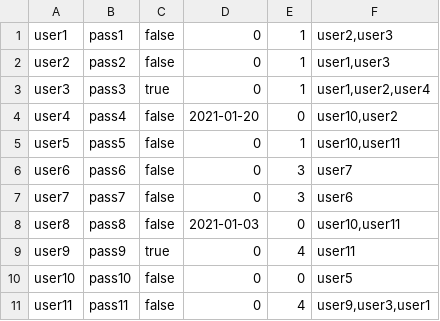
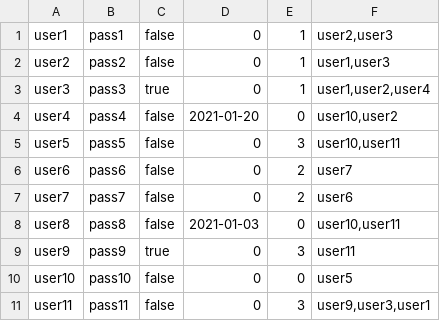
Before and after one commit to anacesar/AlarmeCovid, a CSV file: src/DataBase/users.csv, drawn as a sheet.

```diff
--- a/src/DataBase/users.csv
+++ b/src/DataBase/users.csv
@@ -4,8 +4,8 @@ user3;pass3;true;0;1;user1,user2,user4
 user4;pass4;false;2021-01-20;0;user10,user2
-user5;pass5;false;0;1;user10,user11
-user6;pass6;false;0;3;user7
-user7;pass7;false;0;3;user6
+user5;pass5;false;0;3;user10,user11
+user6;pass6;false;0;2;user7
+user7;pass7;false;0;2;user6
 user8;pass8;false;2021-01-03;0;user10,user11
-user9;pass9;true;0;4;user11
+user9;pass9;true;0;3;user11
 user10;pass10;false;0;0;user5
-user11;pass11;false;0;4;user9,user3,user1
+user11;pass11;false;0;3;user9,user3,user1
```
Also changed, not shown: out/production/AlarmeCovid/DataBase/users.csv, 33 other files.
